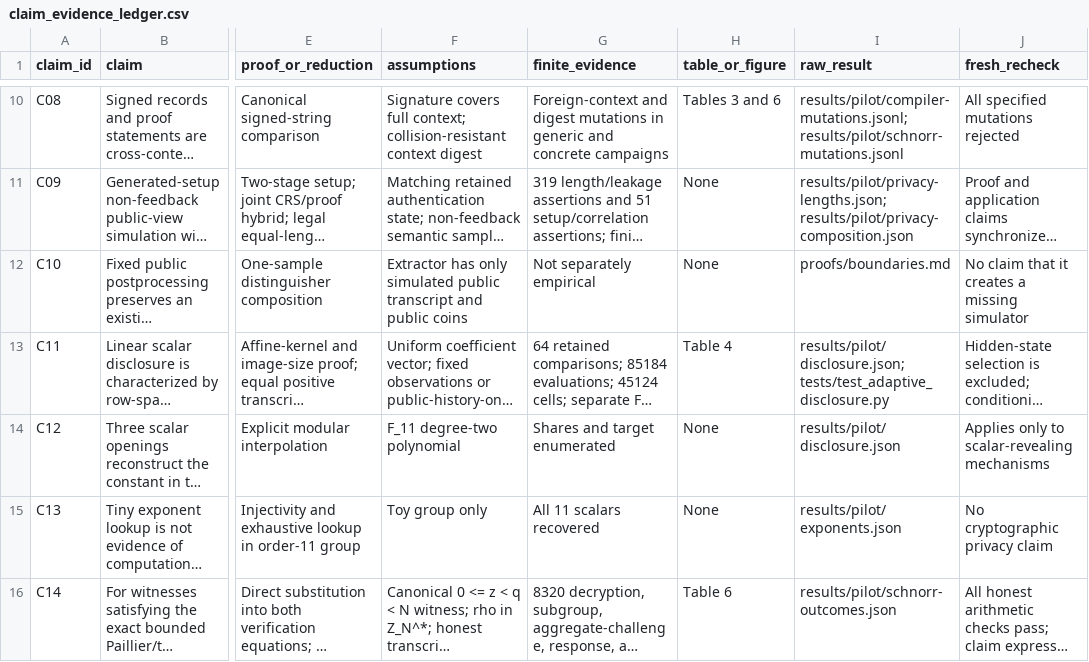
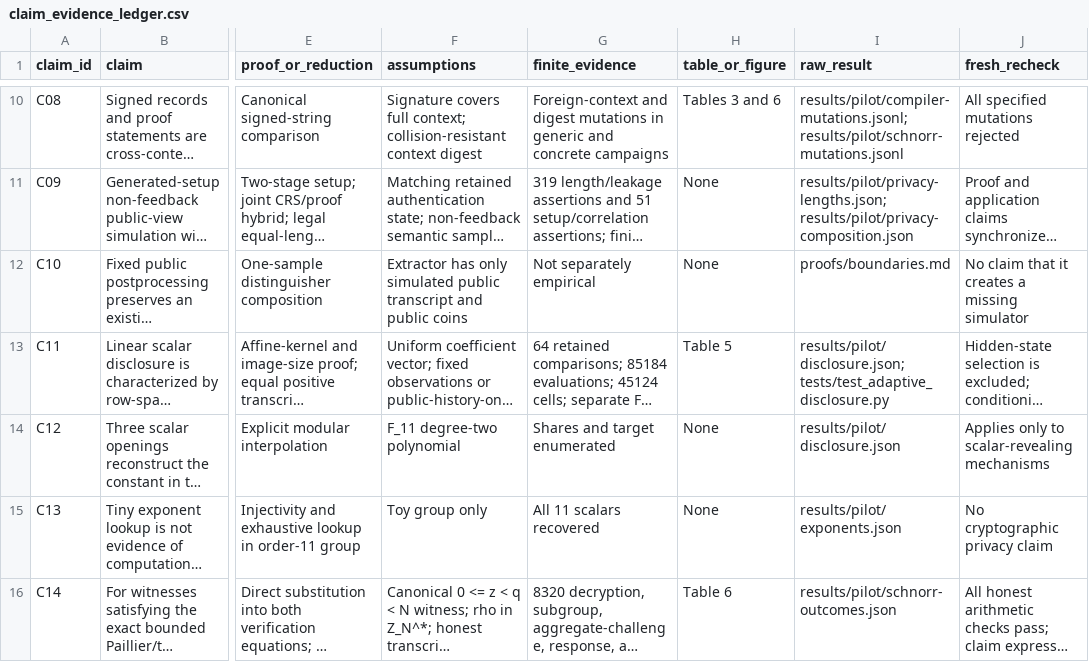
Before and after one commit to Haoyi-Zhang/AbortAttribution, a CSV file: claim_evidence_ledger.csv, drawn as a sheet; only a part is shown, gaps mark what is left out; long unchanged cells end in …; the diff names each change by its address in the sheet, - before the commit and + after, or states it on an @@ line.

Commit message:
Align current manuscript evidence destinations

```diff
--- a/claim_evidence_ledger.csv
+++ b/claim_evidence_ledger.csv
-H13 (table_or_figure): Table 4
+H13 (table_or_figure): Table 5
```
